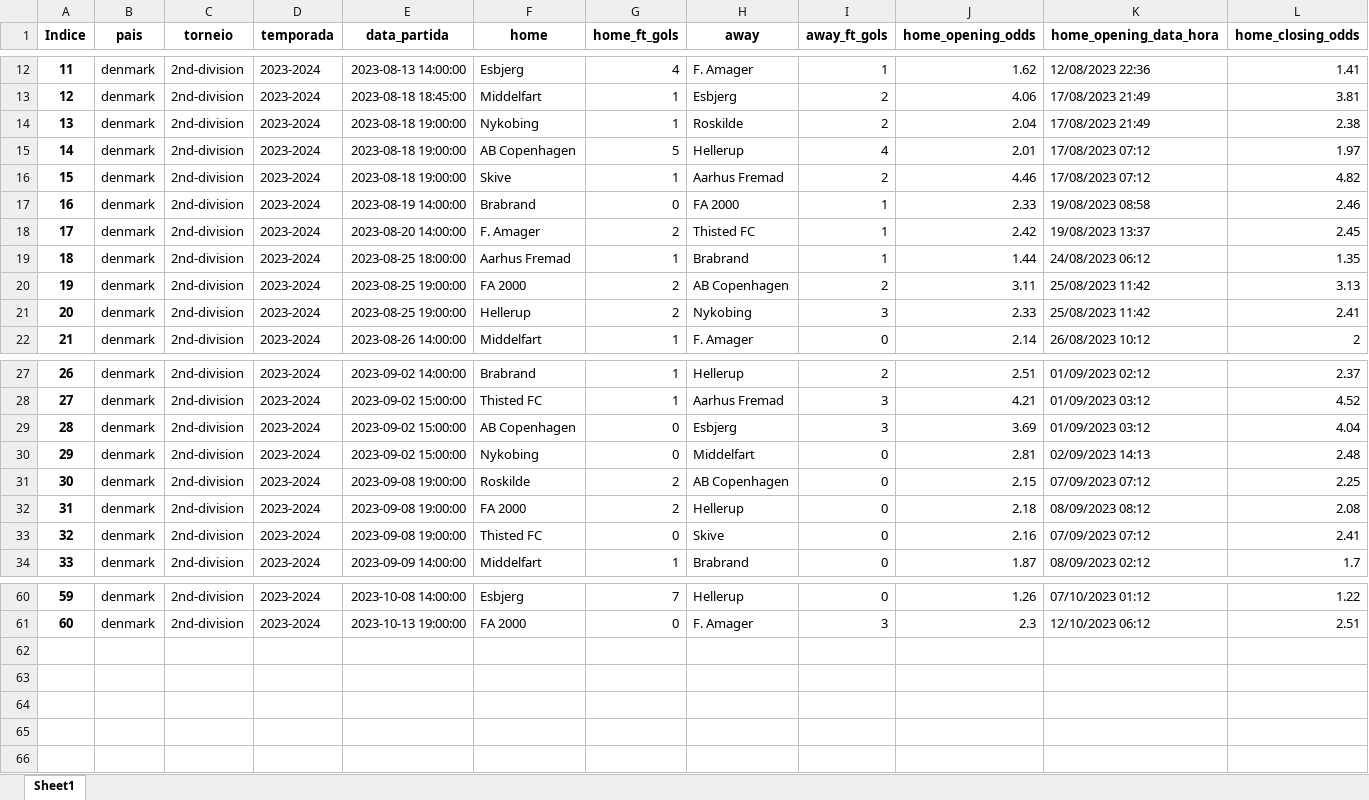
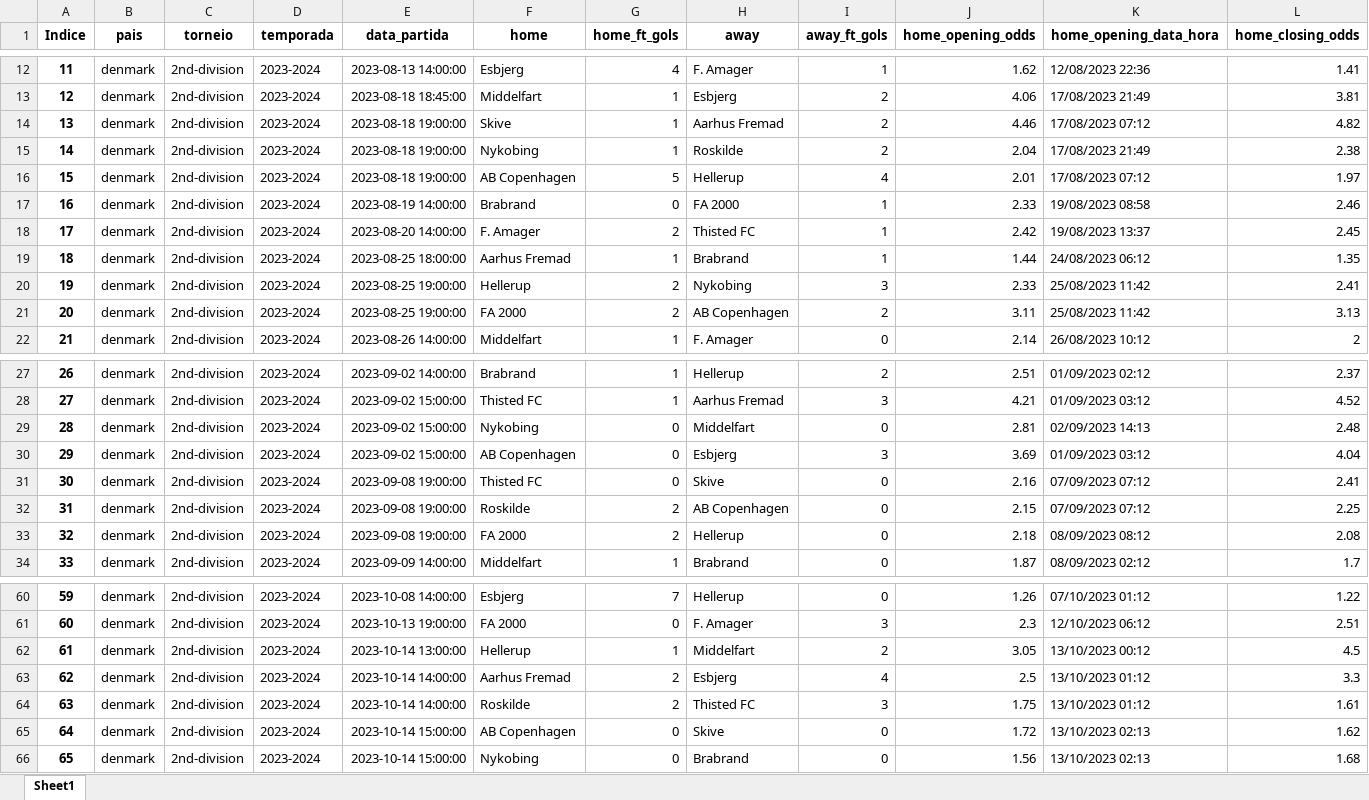
Before and after one commit to tarciziojrdf/poco, an Excel workbook: 2023/denmark_2nd-division_2023-2024.xlsx, sheet Sheet1, drawn as a sheet; only a part is shown, gaps mark what is left out; values as stored, in another font and other column widths than the file's, no borders; addresses are those after the commit; rows hold the shown columns only; the diff names each change by its address in the sheet, - before the commit and + after, or states it on an @@ line.

```diff
--- a/2023/denmark_2nd-division_2023-2024.xlsx (sheet Sheet1)
+++ b/2023/denmark_2nd-division_2023-2024.xlsx (sheet Sheet1)
@@ row 16 moved to row 14: 13 @@
@@ column A (Indice) renumbered between rows 15 and 33 @@
@@ row 21 moved to row 20: 19 @@
@@ row 30 moved to row 29: 28 @@
@@ row 33 moved to row 31: 30 @@
+row 62: 61 | denmark | 2nd-division | 2023-2024 | 2023-10-14 13:00:00 | Hellerup | 1 | Middelfart | 2 | 3.05 | 13/10/2023 00:12 | 4.5
+row 63: 62 | denmark | 2nd-division | 2023-2024 | 2023-10-14 14:00:00 | Aarhus Fremad | 2 | Esbjerg | 4 | 2.5 | 13/10/2023 01:12 | 3.3
+row 64: 63 | denmark | 2nd-division | 2023-2024 | 2023-10-14 14:00:00 | Roskilde | 2 | Thisted FC | 3 | 1.75 | 13/10/2023 01:12 | 1.61
+row 65: 64 | denmark | 2nd-division | 2023-2024 | 2023-10-14 15:00:00 | AB Copenhagen | 0 | Skive | 0 | 1.72 | 13/10/2023 02:13 | 1.62
+row 66: 65 | denmark | 2nd-division | 2023-2024 | 2023-10-14 15:00:00 | Nykobing | 0 | Brabrand | 0 | 1.56 | 13/10/2023 02:13 | 1.68
```
Also changed, not shown: 2023/netherlands_tweede-divisie_2023-2024.xlsx, 2023/poland_iii-liga-group-i_2023-2024.xlsx, 17 other files.
